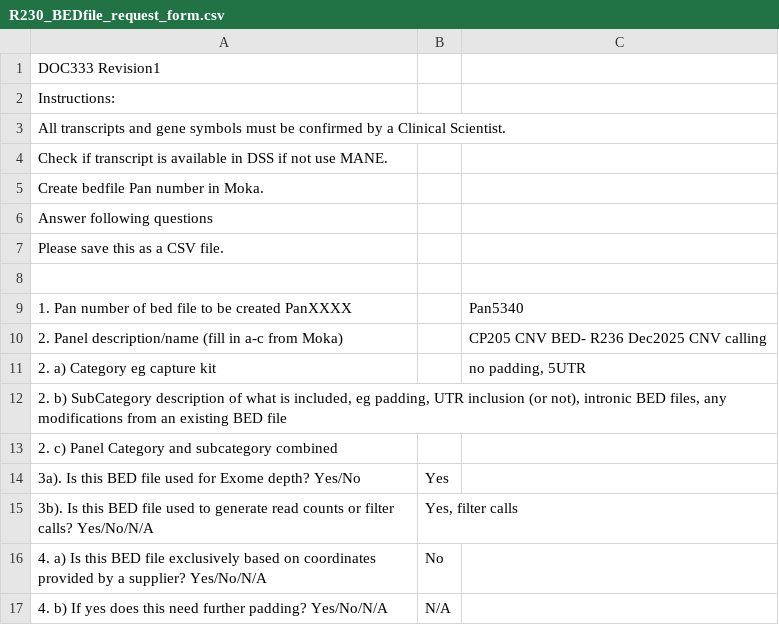
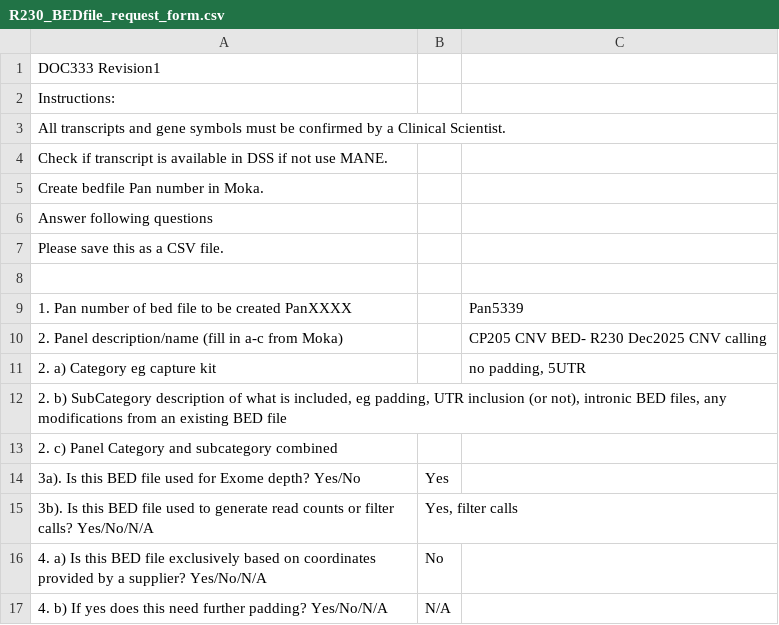
Before and after one commit to moka-guys/mokabed, a CSV file: LiveBedfiles/RequestForms/R230_BEDfile_request_form.csv, drawn as a sheet; only a part is shown.

Commit message:
correct request form

```diff
--- a/LiveBedfiles/RequestForms/R230_BEDfile_request_form.csv
+++ b/LiveBedfiles/RequestForms/R230_BEDfile_request_form.csv
@@ -8,4 +8,4 @@ Check if transcript is available in DSS if not use MANE.,,
 "				",,
-"1. Pan number of bed file to be created	PanXXXX			",,Pan5340
-"2. Panel description/name (fill in a-c from Moka)				",,CP205 CNV BED- R236 Dec2025 CNV calling
+"1. Pan number of bed file to be created	PanXXXX			",,Pan5339
+"2. Panel description/name (fill in a-c from Moka)				",,CP205 CNV BED- R230 Dec2025 CNV calling
 "2. a) Category	 eg capture kit			",,"no padding, 5UTR"
```
Also changed, not shown: 1 other file.
